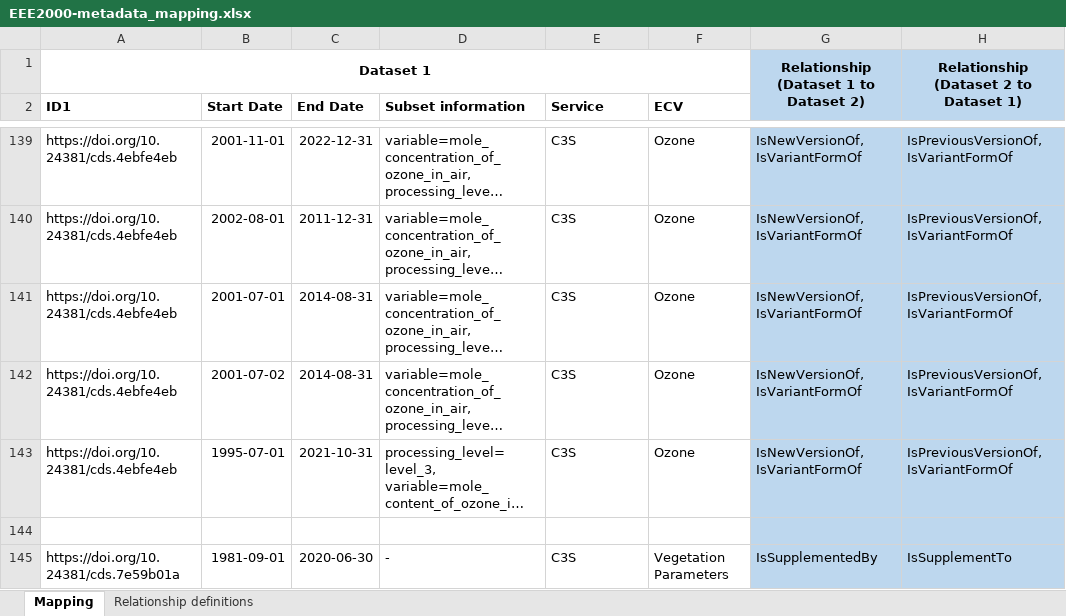
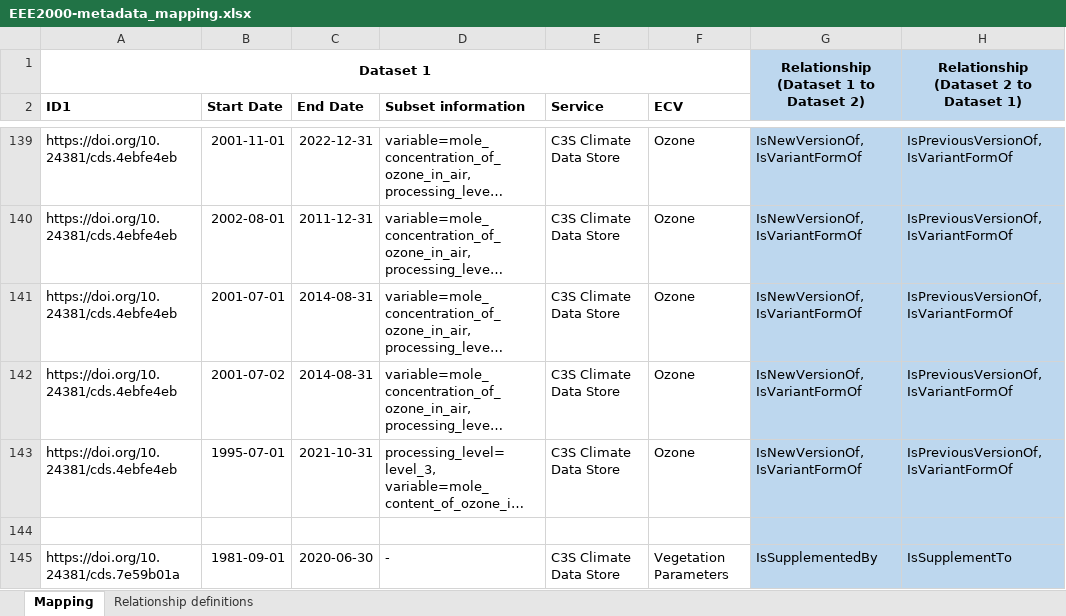
Before and after one commit to cedadev/cci_data_bridge_inputs, an Excel workbook: EEE2000-metadata_mapping.xlsx, sheet Mapping, drawn as a sheet; only a part is shown, gaps mark what is left out; long unchanged cells end in …; values as stored, in another font and other column widths than the file's, no borders; the diff covers the shown part only; the diff names each change by its address in the sheet, - before the commit and + after, or states it on an @@ line.

Commit message:
Update EEE2000-metadata_mapping.xlsx

```diff
--- a/EEE2000-metadata_mapping.xlsx (sheet Mapping)
+++ b/EEE2000-metadata_mapping.xlsx (sheet Mapping)
-E139:E143 (Service): C3S
+E139:E143 (Service): C3S Climate Data Store
-E145 (Service): C3S
+E145 (Service): C3S Climate Data Store
```
Also changed, not shown: 24 edited cells elsewhere in this sheet.
